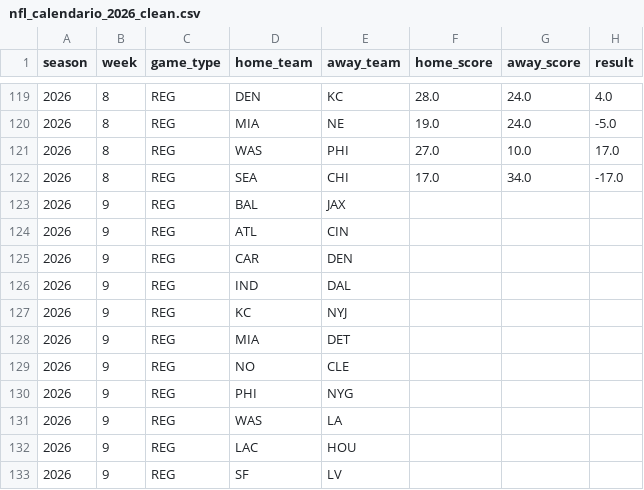
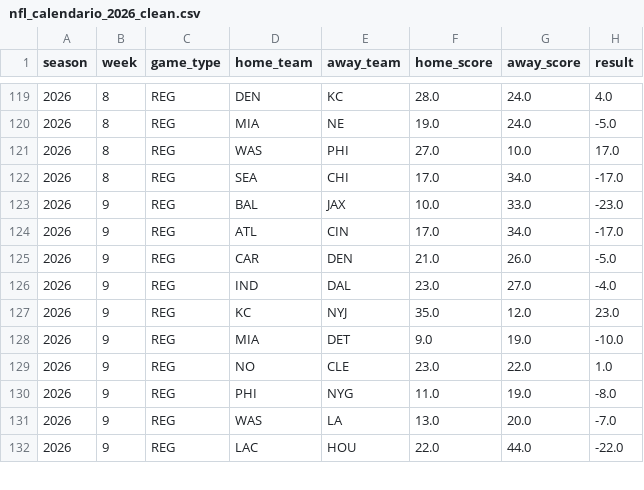
Before and after one commit to Samrosso07/NFL-Predictor, a CSV file: data/nfl_calendario_2026_clean.csv, drawn as a sheet; only a part is shown, gaps mark what is left out; the diff covers the shown part only.

```diff
--- a/data/nfl_calendario_2026_clean.csv
+++ b/data/nfl_calendario_2026_clean.csv
@@ -122,12 +122,11 @@ season,week,game_type,home_team,away_team,home_score,away_score,result
 2026,8,REG,SEA,CHI,17.0,34.0,-17.0
-2026,9,REG,BAL,JAX,,,
-2026,9,REG,ATL,CIN,,,
-2026,9,REG,CAR,DEN,,,
-2026,9,REG,IND,DAL,,,
-2026,9,REG,KC,NYJ,,,
-2026,9,REG,MIA,DET,,,
-2026,9,REG,NO,CLE,,,
-2026,9,REG,PHI,NYG,,,
-2026,9,REG,WAS,LA,,,
-2026,9,REG,LAC,HOU,,,
-2026,9,REG,SF,LV,,,
+2026,9,REG,BAL,JAX,10.0,33.0,-23.0
+2026,9,REG,ATL,CIN,17.0,34.0,-17.0
+2026,9,REG,CAR,DEN,21.0,26.0,-5.0
+2026,9,REG,IND,DAL,23.0,27.0,-4.0
+2026,9,REG,KC,NYJ,35.0,12.0,23.0
+2026,9,REG,MIA,DET,9.0,19.0,-10.0
+2026,9,REG,NO,CLE,23.0,22.0,1.0
+2026,9,REG,PHI,NYG,11.0,19.0,-8.0
+2026,9,REG,WAS,LA,13.0,20.0,-7.0
+2026,9,REG,LAC,HOU,22.0,44.0,-22.0
```
Also changed, not shown: 1 added row and 12 edited cells elsewhere in this file, data/nfl_calendario_2026.csv, data/nfl_predicciones_2026.csv, 4 other files.
